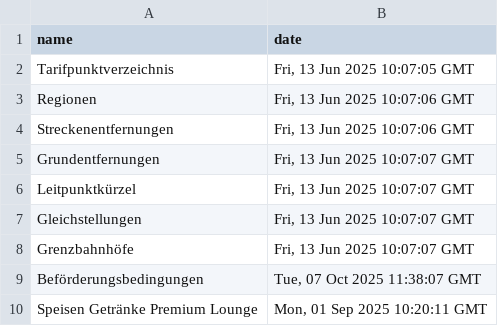
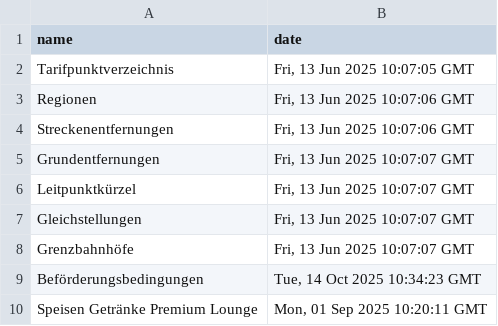
Before and after one commit to pajowu/deutschlandtarif-data, a CSV file: data/last_modified.csv, drawn as a sheet.

```diff
--- a/data/last_modified.csv
+++ b/data/last_modified.csv
@@ -8,3 +8,3 @@ Gleichstellungen,"Fri, 13 Jun 2025 10:07:07 GMT"
 Grenzbahnhöfe,"Fri, 13 Jun 2025 10:07:07 GMT"
-Beförderungsbedingungen,"Tue, 07 Oct 2025 11:38:07 GMT"
+Beförderungsbedingungen,"Tue, 14 Oct 2025 10:34:23 GMT"
 Speisen Getränke Premium Lounge,"Mon, 01 Sep 2025 10:20:11 GMT"
```
Also changed, not shown: 4 other files.
